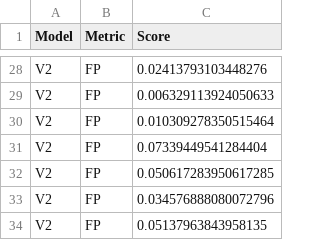
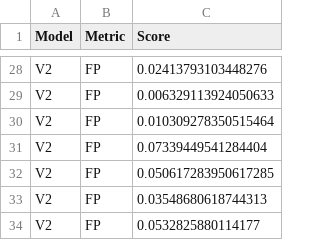
Before and after one commit to pfizer-opensource/scikit-digital-health, a CSV file: scripts/classifier_training/v2_validation_results.csv, drawn as a sheet; only a part is shown, gaps mark what is left out; the diff covers the shown part only.

```diff
--- a/scripts/classifier_training/v2_validation_results.csv
+++ b/scripts/classifier_training/v2_validation_results.csv
@@ -32,3 +32,3 @@ V2,FP,0.07339449541284404
 V2,FP,0.050617283950617285
-V2,FP,0.034576888080072796
-V2,FP,0.05137963843958135
+V2,FP,0.03548680618744313
+V2,FP,0.0532825880114177
```
Also changed, not shown: 15 edited cells elsewhere in this file, scripts/classifier_training/v2_test_results.csv, 3 other files.
